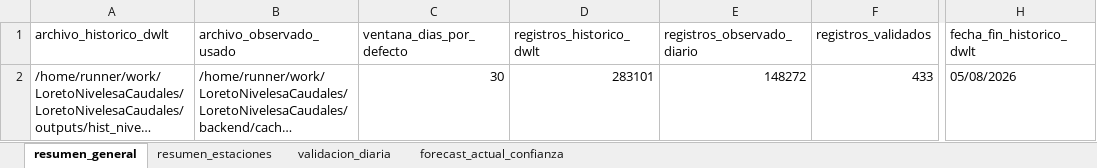
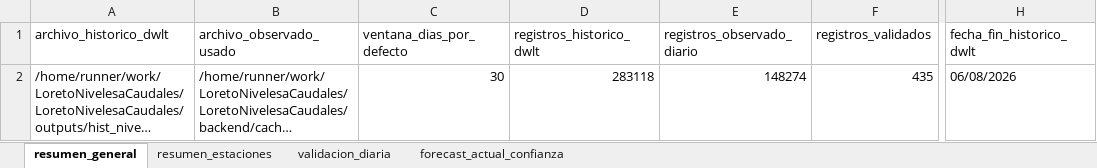
Before and after one commit to KURONO23/LoretoNivelesaCaudales, an Excel workbook: outputs/validacion_dwlt_hasta_observado_disponible.xlsx, sheet resumen_general, drawn as a sheet; only a part is shown, gaps mark what is left out; long unchanged cells end in …; values as stored, in another font and other column widths than the file's, no borders; the diff names each change by its address in the sheet, - before the commit and + after, or states it on an @@ line.

```diff
--- a/outputs/validacion_dwlt_hasta_observado_disponible.xlsx (sheet resumen_general)
+++ b/outputs/validacion_dwlt_hasta_observado_disponible.xlsx (sheet resumen_general)
-D2 (registros_historico_dwlt): 283101
+D2 (registros_historico_dwlt): 283118
-E2 (registros_observado_diario): 148272
+E2 (registros_observado_diario): 148274
-F2 (registros_validados): 433
+F2 (registros_validados): 435
-H2 (fecha_fin_historico_dwlt): 05/08/2026
+H2 (fecha_fin_historico_dwlt): 06/08/2026
```
Also changed, not shown: sheet validacion_diaria, sheet resumen_estaciones, sheet forecast_actual_confianza, outputs/metricas_dwlt_estaciones.xlsx, outputs/pronostico_nivel_7dias_estaciones.xlsx, 10 other files.
